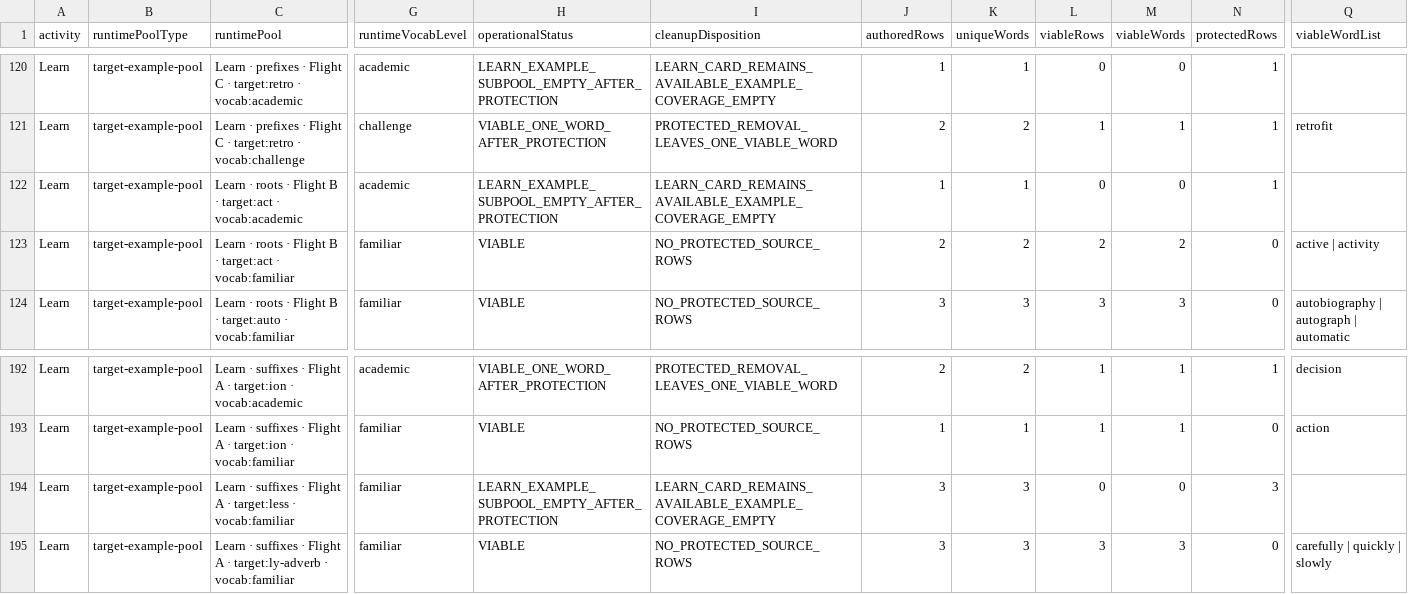
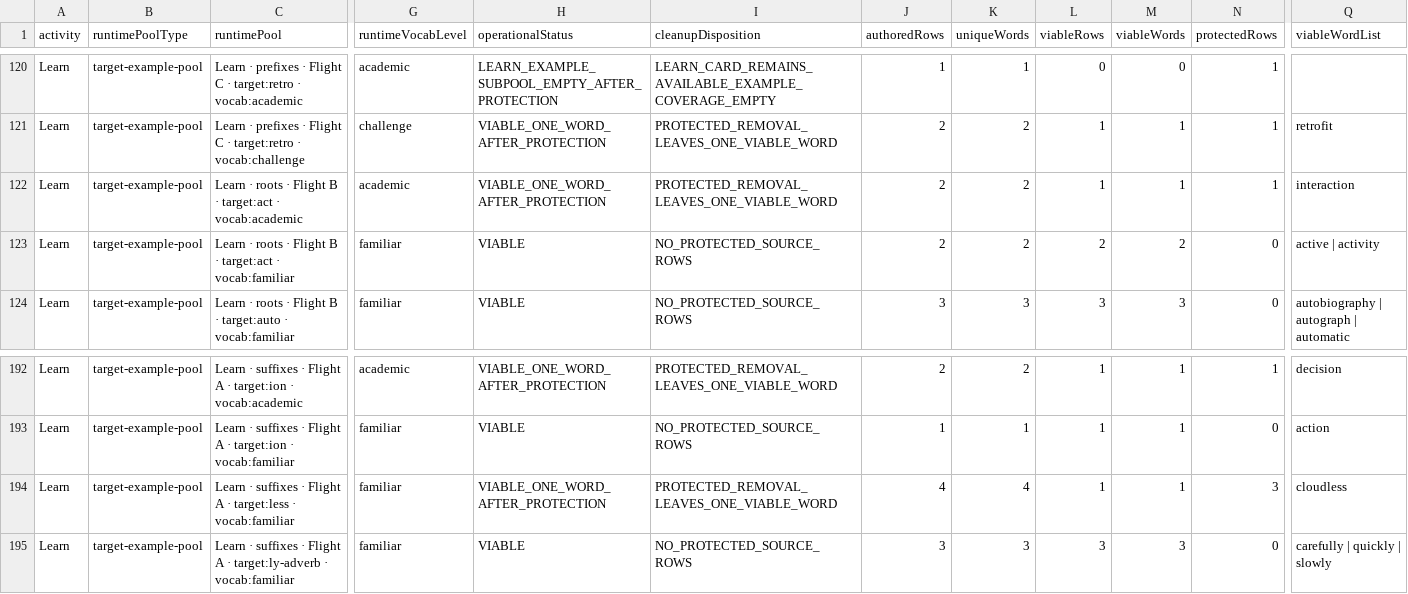
Before and after one commit to firstvololearning-ctrl/First-Volo-Morphology, a CSV file: audits/word-destinations/First_Volo_Morphology_Master_Word_Destination_Decision_Audit_2026-08-26_Runtime_Pool_Health.csv, drawn as a sheet; only a part is shown, gaps mark what is left out; the diff names each change by its address in the sheet, - before the commit and + after, or states it on an @@ line.

```diff
--- a/audits/word-destinations/First_Volo_Morphology_Master_Word_Destination_Decision_Audit_2026-08-26_Runtime_Pool_Health.csv
+++ b/audits/word-destinations/First_Volo_Morphology_Master_Word_Destination_Decision_Audit_2026-08-26_Runtime_Pool_Health.csv
-H122 (operationalStatus): LEARN_EXAMPLE_SUBPOOL_EMPTY_AFTER_PROTECTION
+H122 (operationalStatus): VIABLE_ONE_WORD_AFTER_PROTECTION
-I122 (cleanupDisposition): LEARN_CARD_REMAINS_AVAILABLE_EXAMPLE_COVERAGE_EMPTY
+I122 (cleanupDisposition): PROTECTED_REMOVAL_LEAVES_ONE_VIABLE_WORD
-J122 (authoredRows): 1
+J122 (authoredRows): 2
-K122 (uniqueWords): 1
+K122 (uniqueWords): 2
-L122 (viableRows): 0
+L122 (viableRows): 1
-M122 (viableWords): 0
+M122 (viableWords): 1
-Q122 (viableWordList): (empty)
+Q122 (viableWordList): interaction
-H194 (operationalStatus): LEARN_EXAMPLE_SUBPOOL_EMPTY_AFTER_PROTECTION
+H194 (operationalStatus): VIABLE_ONE_WORD_AFTER_PROTECTION
-I194 (cleanupDisposition): LEARN_CARD_REMAINS_AVAILABLE_EXAMPLE_COVERAGE_EMPTY
+I194 (cleanupDisposition): PROTECTED_REMOVAL_LEAVES_ONE_VIABLE_WORD
-J194 (authoredRows): 3
+J194 (authoredRows): 4
-K194 (uniqueWords): 3
+K194 (uniqueWords): 4
-L194 (viableRows): 0
+L194 (viableRows): 1
-M194 (viableWords): 0
+M194 (viableWords): 1
-Q194 (viableWordList): (empty)
+Q194 (viableWordList): cloudless
```
Also changed, not shown: audits/word-destinations/First_Volo_Morphology_Master_Word_Destination_Decision_Audit_2026-08-26_Findings.csv, audits/word-destinations/First_Volo_Morphology_Master_Word_Destination_Decision_Audit_2026-08-26_Protected_Source_Cleanup.csv, 5 other files.
